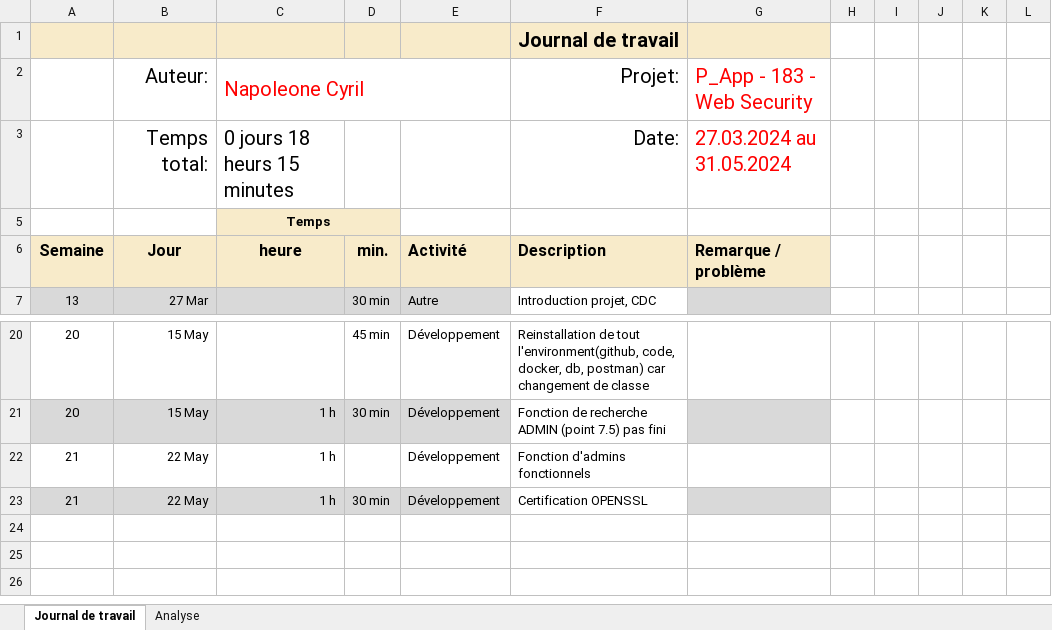
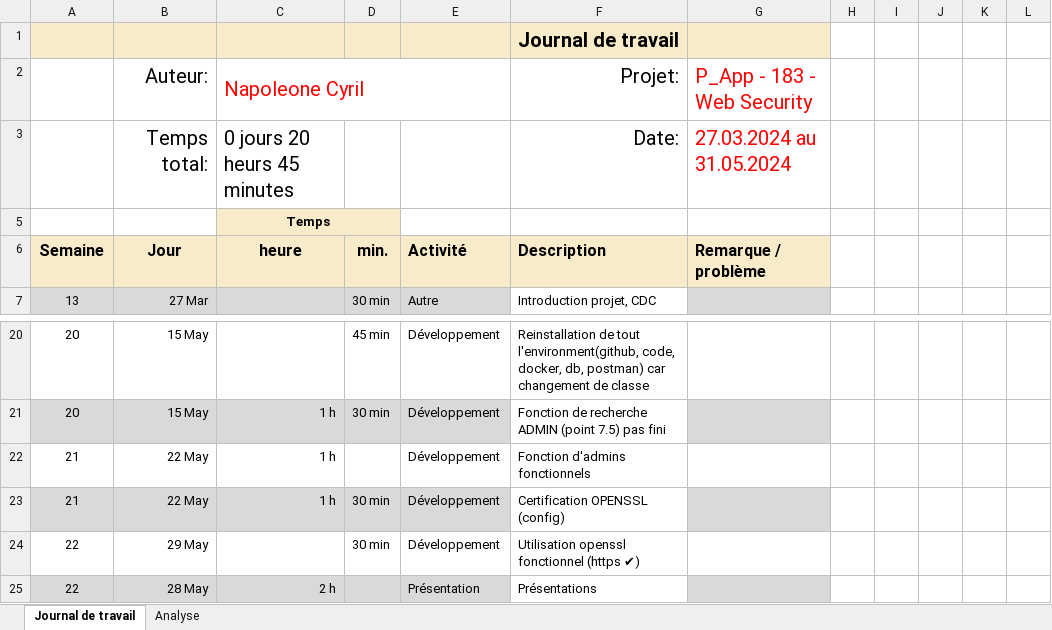
Before and after one commit to cyrilnapo/P_App-183, an Excel workbook: doc/Journal-de-Travail_NapoleoneCyril.xlsx, sheet Journal de travail, drawn as a sheet; only a part is shown, gaps mark what is left out; values as stored, in another font and other column widths than the file's, no borders; conditional formats and table styles not drawn; the diff names each change by its address in the sheet, - before the commit and + after, or states it on an @@ line.

```diff
--- a/doc/Journal-de-Travail_NapoleoneCyril.xlsx (sheet Journal de travail)
+++ b/doc/Journal-de-Travail_NapoleoneCyril.xlsx (sheet Journal de travail)
-C3: 0 jours 18 heurs 15 minutes
+C3: 0 jours 20 heurs 45 minutes
-F23: Certification OPENSSL
+F23: Certification OPENSSL (config)
+row 24: 22 | 29 May |  | 30 min | Développement | Utilisation openssl fonctionnel (https ✔)
+row 25: 22 | 28 May | 2 h |  | Présentation | Présentations
```
Also changed, not shown: sheet Analyse, hidden cells, charts or pictures, 1 other file.
